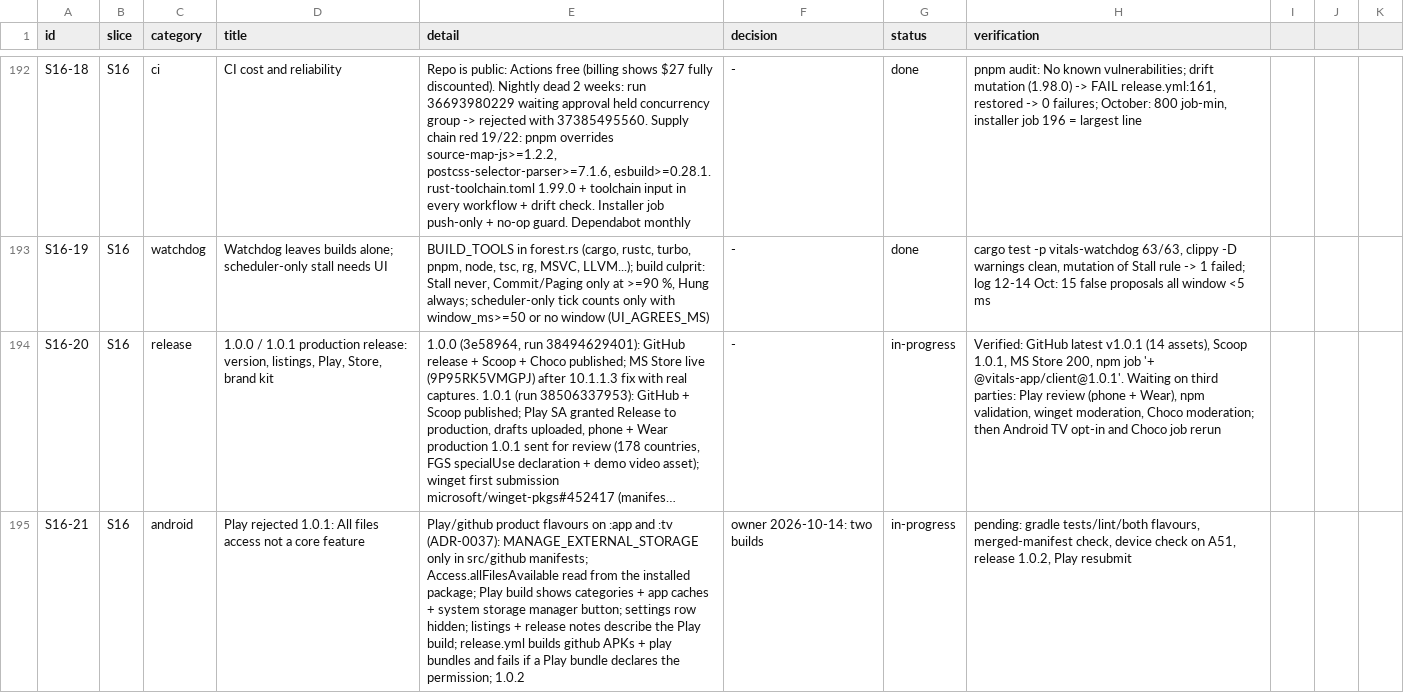
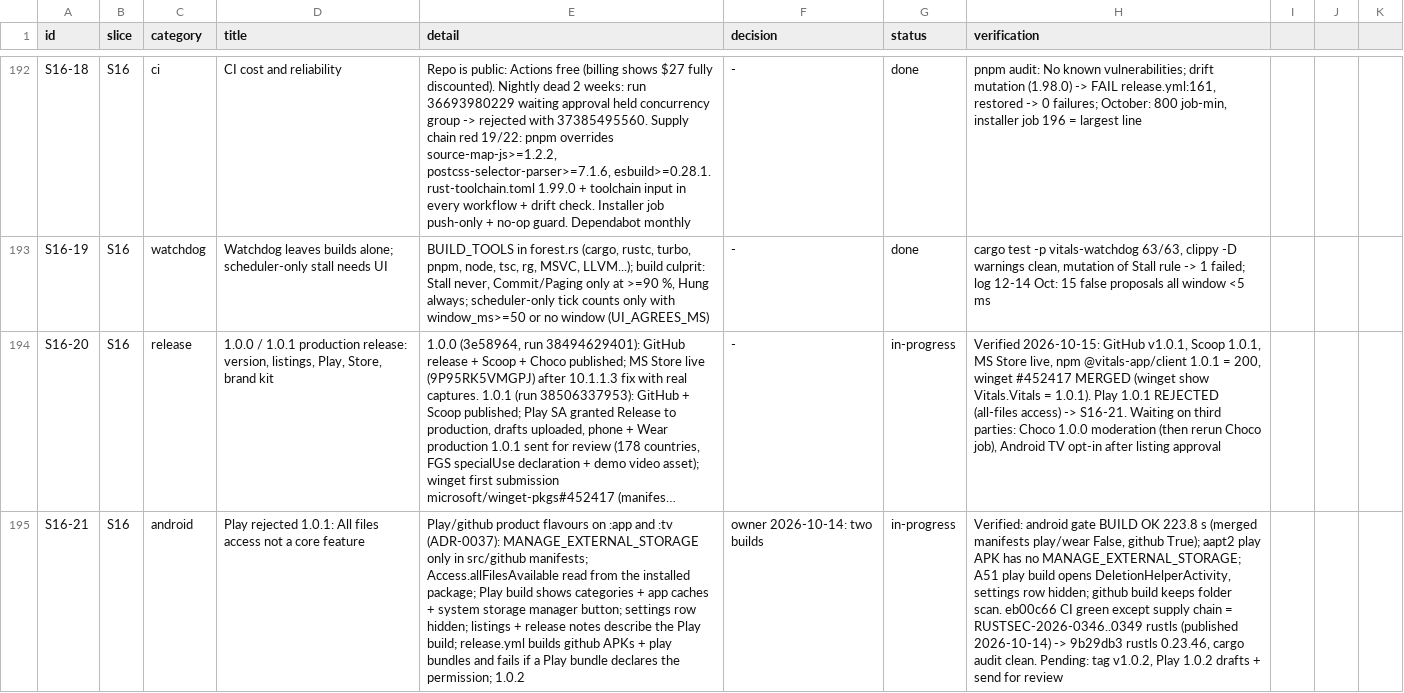
Before and after one commit to dragoscv/vitals, a CSV file: docs/tracker.csv, drawn as a sheet; only a part is shown, gaps mark what is left out; long unchanged cells end in …; the diff names each change by its address in the sheet, - before the commit and + after, or states it on an @@ line.

Commit message:
chore(release): third-party notices for rustls 0.23.46, tracker s16-20/21
Agent-Session: term-57008
Agent-Purpose: notices + tracker

```diff
--- a/docs/tracker.csv
+++ b/docs/tracker.csv
-H194 (verification): Verified: GitHub latest v1.0.1 (14 assets), Scoop 1.0.1, MS Store 200, npm job '+ @vitals-app/client@1.0.1'. Waiting on third parties: Play review (phone + Wear), npm validation, winget moderation, Choco moderation; then Android TV opt-in and Choco job rerun
+H194 (verification): Verified 2026-10-15: GitHub v1.0.1, Scoop 1.0.1, MS Store live, npm @vitals-app/client 1.0.1 = 200, winget #452417 MERGED (winget show Vitals.Vitals = 1.0.1). Play 1.0.1 REJECTED (all-files access) -> S16-21. Waiting on third parties: Choco 1.0.0 moderation (then rerun Choco job), Android TV opt-in after listing approval
-H195 (verification): pending: gradle tests/lint/both flavours, merged-manifest check, device check on A51, release 1.0.2, Play resubmit
+H195 (verification): Verified: android gate BUILD OK 223.8 s (merged manifests play/wear False, github True); aapt2 play APK has no MANAGE_EXTERNAL_STORAGE; A51 play build opens DeletionHelperActivity, settings row hidden; github build keeps folder scan. eb00c66 CI green except supply chain = RUSTSEC-2026-0346..0349 rustls (published 2026-10-14) -> 9b29db3 rustls 0.23.46, cargo audit clean. Pending: tag v1.0.2, Play 1.0.2 drafts + send for review
```
Also changed, not shown: 1 other file.
